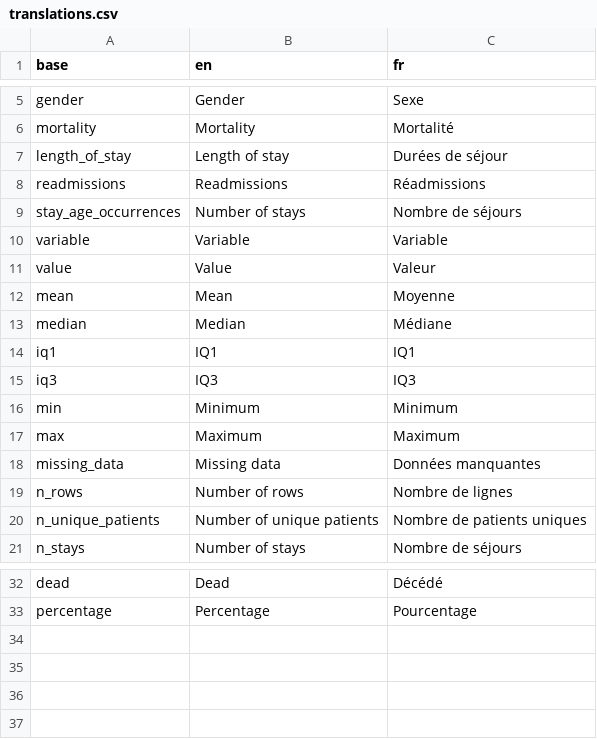
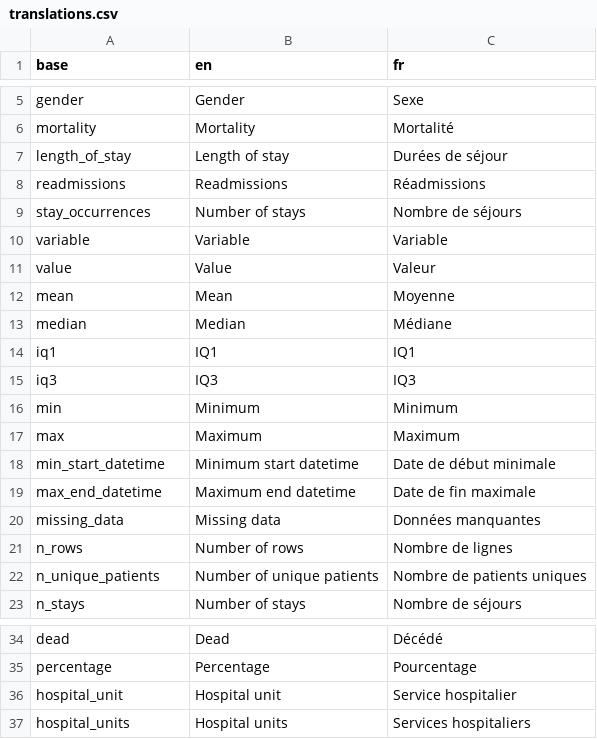
Before and after one commit to BorisDelange/LinkR-content, a CSV file: plugins/aggregated/82ec93cd98efc243a5b6eeccc32435df3014439ac52bddf48be7dd9cee78984e/translations.csv, drawn as a sheet; only a part is shown, gaps mark what is left out.

Commit message:
Update plugins

```diff
--- a/plugins/aggregated/82ec93cd98efc243a5b6eeccc32435df3014439ac52bddf48be7dd9cee78984e/translations.csv
+++ b/plugins/aggregated/82ec93cd98efc243a5b6eeccc32435df3014439ac52bddf48be7dd9cee78984e/translations.csv
@@ -8,3 +8,3 @@ length_of_stay,Length of stay,Durées de séjour
 readmissions,Readmissions,Réadmissions
-stay_age_occurrences,Number of stays,Nombre de séjours
+stay_occurrences,Number of stays,Nombre de séjours
 variable,Variable,Variable
@@ -17,2 +17,4 @@ min,Minimum,Minimum
 max,Maximum,Maximum
+min_start_datetime,Minimum start datetime,Date de début minimale
+max_end_datetime,Maximum end datetime,Date de fin maximale
 missing_data,Missing data,Données manquantes
@@ -33 +35,3 @@ dead,Dead,Décédé
 percentage,Percentage,Pourcentage
+hospital_unit,Hospital unit,Service hospitalier
+hospital_units,Hospital units,Services hospitaliers
```
Also changed, not shown: 4 other files.
